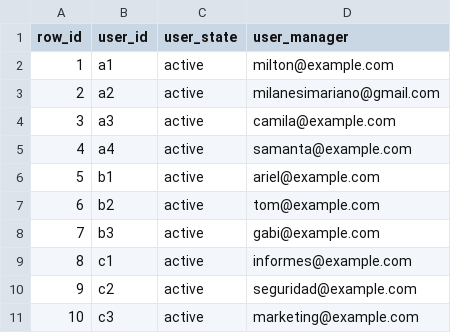
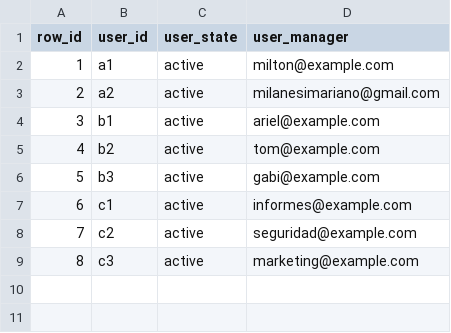
Before and after one commit to marianomilanesi/MeLi-Challenge_develop, a CSV file: users.csv, drawn as a sheet; removed rows and columns are numbered as before the commit, all else as after; the diff names each change by its address in the sheet, - before the commit and + after, or states it on an @@ line.

Commit message:
Se corrigio la base users

```diff
--- a/users.csv
+++ b/users.csv
-row 4: 3 | a3 | active | camila@example.com
-row 5: 4 | a4 | active | samanta@example.com
@@ column A (row_id) renumbered from row 4 down @@
```
